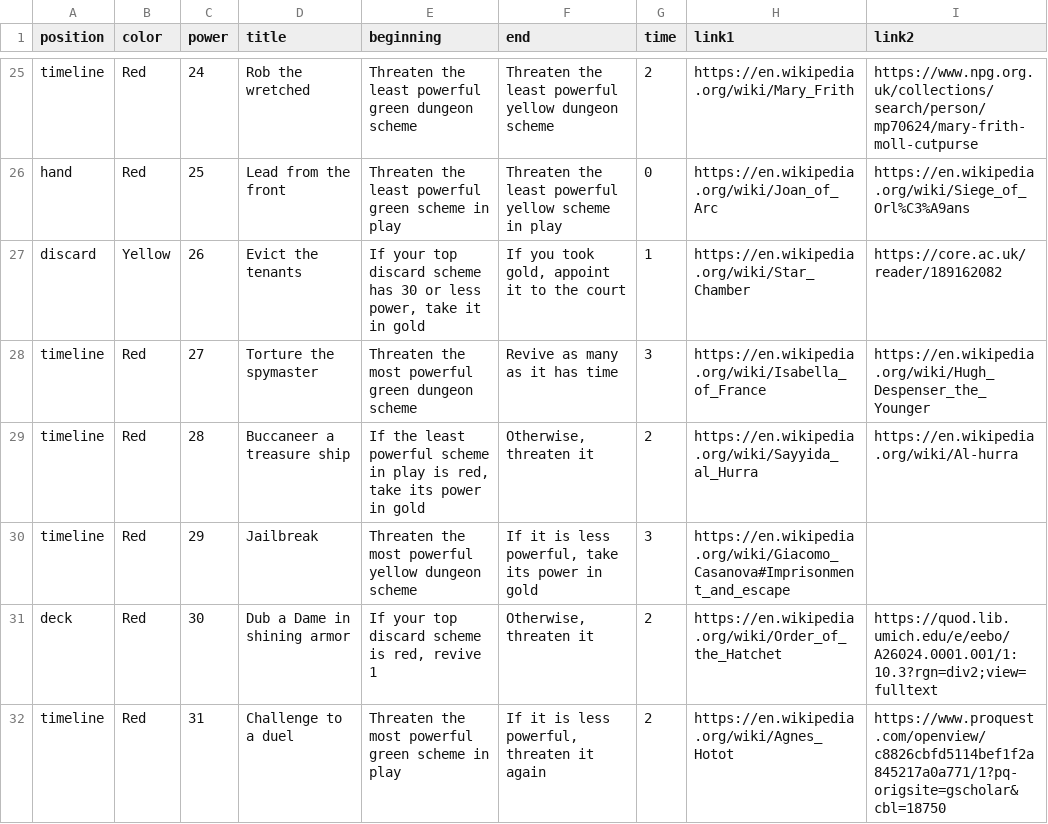
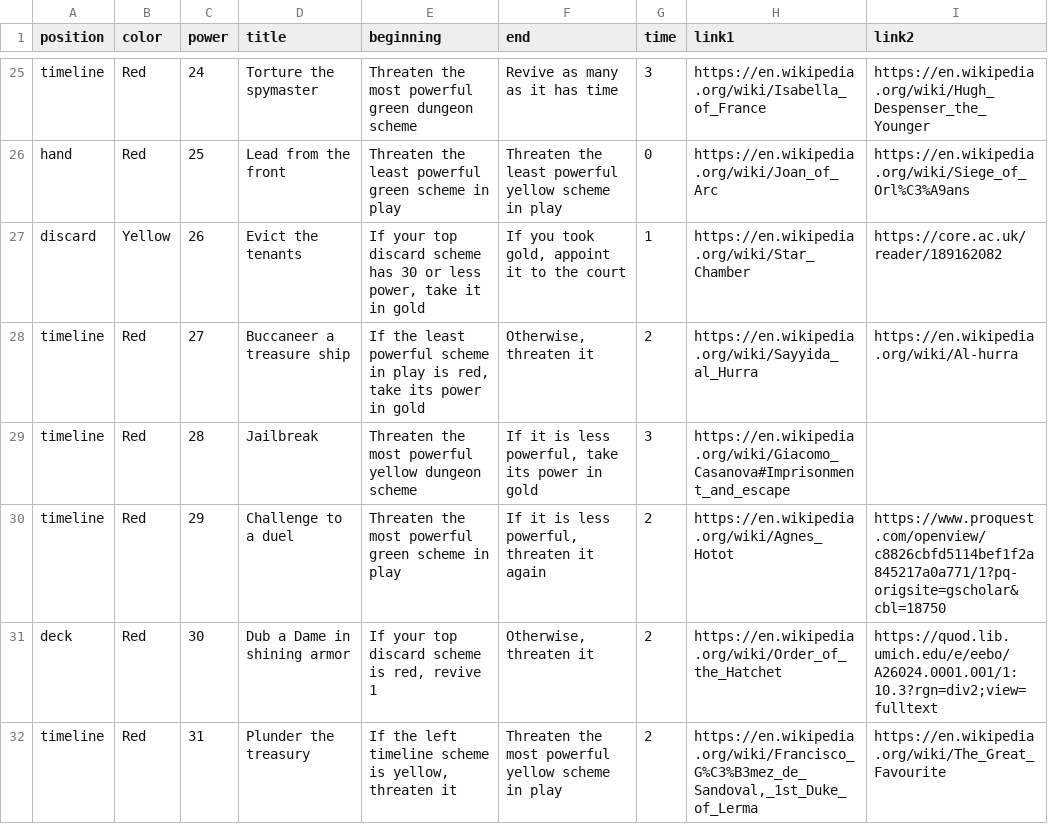
Before and after one commit to davidystephenson/empress, a CSV file: plots.csv, drawn as a sheet; only a part is shown, gaps mark what is left out; the diff covers the shown part only; the diff names each change by its address in the sheet, - before the commit and + after, or states it on an @@ line.

```diff
--- a/plots.csv
+++ b/plots.csv
-D25 (title): Rob the wretched
+D25 (title): Torture the spymaster
-E25 (beginning): Threaten the least powerful green…
+E25 (beginning): Threaten the most powerful green…
-F25 (end): Threaten the least powerful yellow dungeon scheme
+F25 (end): Revive as many as it has time
-G25 (time): 2
+G25 (time): 3
-H25 (link1): https://en.wikipedia.org/wiki/Mary_Frith
+H25 (link1): https://en.wikipedia.org/wiki/Isabella_of_France
-I25 (link2): https://www.npg.org.uk/collections/search/person/mp70624/mary-frith-moll-cutpurse
+I25 (link2): https://en.wikipedia.org/wiki/Hugh_Despenser_the_Younger
-D28 (title): Torture the spymaster
+D28 (title): Buccaneer a treasure ship
-E28 (beginning): Threaten the most powerful green dungeon scheme
+E28 (beginning): If the least powerful scheme in play is red, take its power in gold
-F28 (end): Revive as many as it has time
+F28 (end): Otherwise, threaten it
-G28 (time): 3
+G28 (time): 2
-H28 (link1): https://en.wikipedia.org/wiki/Isabella_of_France
+H28 (link1): https://en.wikipedia.org/wiki/Sayyida_al_Hurra
-I28 (link2): https://en.wikipedia.org/wiki/Hugh_Despenser_the_Younger
+I28 (link2): https://en.wikipedia.org/wiki/Al-hurra
-D29 (title): Buccaneer a treasure ship
+D29 (title): Jailbreak
-E29 (beginning): If the least powerful scheme in play is red, take its power in gold
+E29 (beginning): Threaten the most powerful yellow dungeon scheme
-F29 (end): Otherwise, threaten it
+F29 (end): If it is less powerful, take its power in gold
-G29 (time): 2
+G29 (time): 3
-H29 (link1): https://en.wikipedia.org/wiki/Sayyida_al_Hurra
+H29 (link1): https://en.wikipedia.org/wiki/Giacomo_Casanova#Imprisonment_and_escape
-I29 (link2): https://en.wikipedia.org/wiki/Al-hurra
+I29 (link2): (empty)
-D30 (title): Jailbreak
+D30 (title): Challenge to a duel
-E30 (beginning): …most powerful yellow dungeon scheme
+E30 (beginning): …most powerful green scheme in play
-F30 (end): If it is less powerful, take its power in gold
+F30 (end): If it is less powerful, threaten it again
-G30 (time): 3
+G30 (time): 2
-H30 (link1): https://en.wikipedia.org/wiki/Giacomo_Casanova#Imprisonment_and_escape
+H30 (link1): https://en.wikipedia.org/wiki/Agnes_Hotot
-I30 (link2): (empty)
+I30 (link2): https://www.proquest.com/openview/c8826cbfd5114bef1f2a845217a0a771/1?pq-origsite=gscholar&cbl=18750
-D32 (title): Challenge to a duel
+D32 (title): Plunder the treasury
-E32 (beginning): Threaten the most powerful green scheme in play
+E32 (beginning): If the left timeline scheme is yellow, threaten it
-F32 (end): If it is less powerful, threaten it again
+F32 (end): Threaten the most powerful yellow scheme in play
-H32 (link1): https://en.wikipedia.org/wiki/Agnes_Hotot
+H32 (link1): https://en.wikipedia.org/wiki/Francisco_G%C3%B3mez_de_Sandoval,_1st_Duke_of_Lerma
-I32 (link2): https://www.proquest.com/openview/c8826cbfd5114bef1f2a845217a0a771/1?pq-origsite=gscholar&cbl=18750
+I32 (link2): https://en.wikipedia.org/wiki/The_Great_Favourite
```
Also changed, not shown: 144 edited cells elsewhere in this file.
